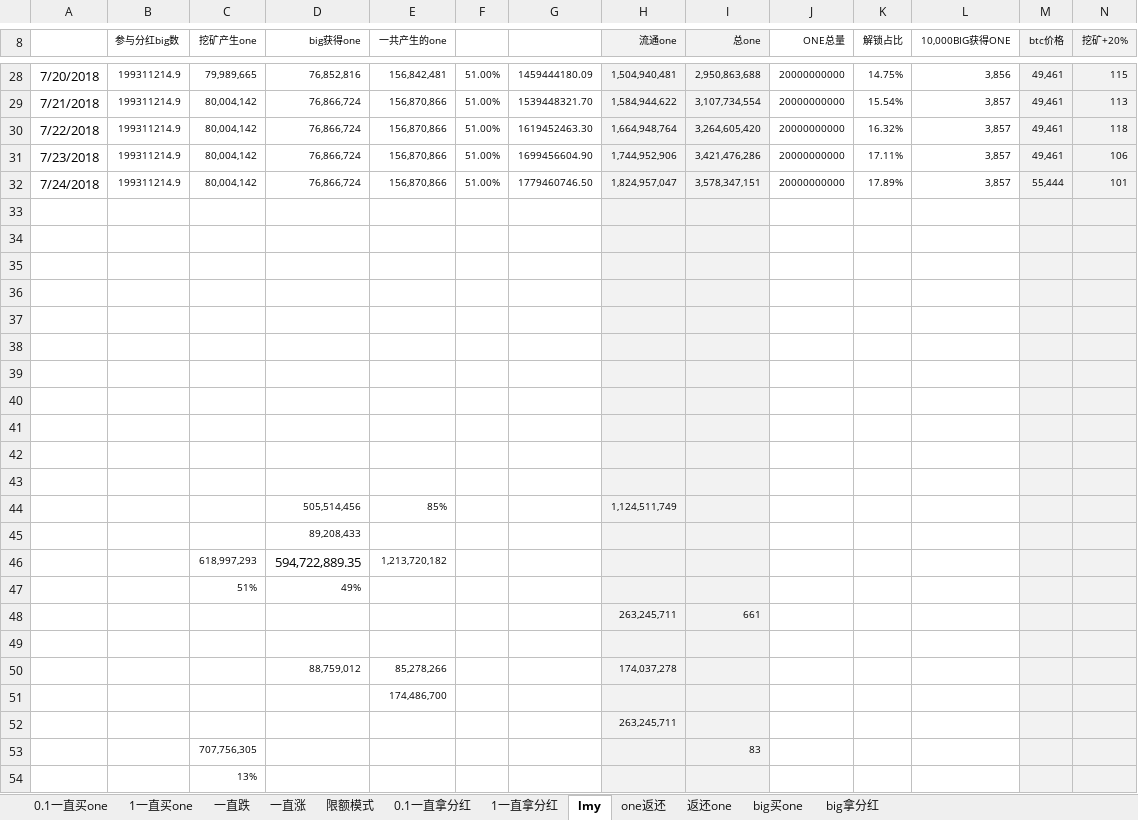
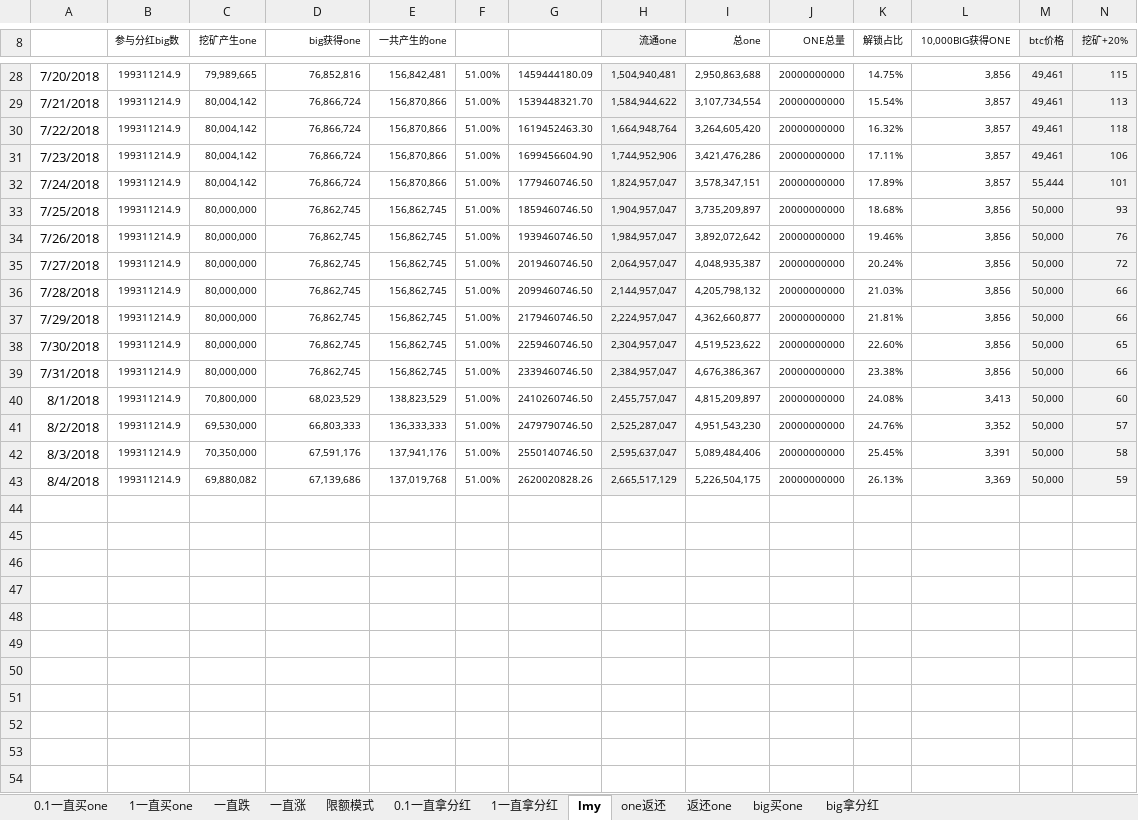
Before and after one commit to lsharemy/LibertyAlgorithms, an Excel workbook: one.xlsx, sheet lmy, drawn as a sheet; only a part is shown, gaps mark what is left out; values as stored, in another font and other column widths than the file's, no borders; removed rows and columns are numbered as before the commit, all else as after; rows hold the shown columns only; the diff covers the shown part only; the diff names each change by its address in the sheet, - before the commit and + after, or states it on an @@ line.

```diff
--- a/one.xlsx (sheet lmy)
+++ b/one.xlsx (sheet lmy)
-I8:I43 fill: #F2F2F2
+I8:I43 fill: none
-row 33: (empty)
+row 33: 7/25/2018 | 199311214.9 | 80,000,000 | 76,862,745 | 156,862,745 | 51.00% | 1859460746.50 | 1,904,957,047 | 3,735,209,897 | 20000000000 | 18.68% | 3,856 | 50,000 | 93
-row 34: (empty)
+row 34: 7/26/2018 | 199311214.9 | 80,000,000 | 76,862,745 | 156,862,745 | 51.00% | 1939460746.50 | 1,984,957,047 | 3,892,072,642 | 20000000000 | 19.46% | 3,856 | 50,000 | 76
-row 35: (empty)
+row 35: 7/27/2018 | 199311214.9 | 80,000,000 | 76,862,745 | 156,862,745 | 51.00% | 2019460746.50 | 2,064,957,047 | 4,048,935,387 | 20000000000 | 20.24% | 3,856 | 50,000 | 72
-row 36: (empty)
+row 36: 7/28/2018 | 199311214.9 | 80,000,000 | 76,862,745 | 156,862,745 | 51.00% | 2099460746.50 | 2,144,957,047 | 4,205,798,132 | 20000000000 | 21.03% | 3,856 | 50,000 | 66
-row 37: (empty)
+row 37: 7/29/2018 | 199311214.9 | 80,000,000 | 76,862,745 | 156,862,745 | 51.00% | 2179460746.50 | 2,224,957,047 | 4,362,660,877 | 20000000000 | 21.81% | 3,856 | 50,000 | 66
-row 38: (empty)
+row 38: 7/30/2018 | 199311214.9 | 80,000,000 | 76,862,745 | 156,862,745 | 51.00% | 2259460746.50 | 2,304,957,047 | 4,519,523,622 | 20000000000 | 22.60% | 3,856 | 50,000 | 65
-row 39: (empty)
+row 39: 7/31/2018 | 199311214.9 | 80,000,000 | 76,862,745 | 156,862,745 | 51.00% | 2339460746.50 | 2,384,957,047 | 4,676,386,367 | 20000000000 | 23.38% | 3,856 | 50,000 | 66
-row 40: (empty)
+row 40: 8/1/2018 | 199311214.9 | 70,800,000 | 68,023,529 | 138,823,529 | 51.00% | 2410260746.50 | 2,455,757,047 | 4,815,209,897 | 20000000000 | 24.08% | 3,413 | 50,000 | 60
-row 41: (empty)
+row 41: 8/2/2018 | 199311214.9 | 69,530,000 | 66,803,333 | 136,333,333 | 51.00% | 2479790746.50 | 2,525,287,047 | 4,951,543,230 | 20000000000 | 24.76% | 3,352 | 50,000 | 57
-row 42: (empty)
+row 42: 8/3/2018 | 199311214.9 | 70,350,000 | 67,591,176 | 137,941,176 | 51.00% | 2550140746.50 | 2,595,637,047 | 5,089,484,406 | 20000000000 | 25.45% | 3,391 | 50,000 | 58
-row 43: (empty)
+row 43: 8/4/2018 | 199311214.9 | 69,880,082 | 67,139,686 | 137,019,768 | 51.00% | 2620020828.26 | 2,665,517,129 | 5,226,504,175 | 20000000000 | 26.13% | 3,369 | 50,000 | 59
-row 44:  |  |  | 505,514,456 | 85% |  |  | 1,124,511,749
-row 45:  |  |  | 89,208,433
-row 46:  |  | 618,997,293 | 594,722,889.35 | 1,213,720,182
-row 47:  |  | 51% | 49%
-row 48:  |  |  |  |  |  |  | 263,245,711 | 661
-row 49: (empty)
-row 50:  |  |  | 88,759,012 | 85,278,266 |  |  | 174,037,278
-row 51:  |  |  |  | 174,486,700
-row 52:  |  |  |  |  |  |  | 263,245,711
-row 53:  |  | 707,756,305 |  |  |  |  |  | 83
-row 54:  |  | 13%
```
Also changed, not shown: 4 removed rows and cell formats elsewhere in this sheet, sheet big买one, sheet 一直涨, sheet 1一直买one, sheet 1一直拿分红, sheet 0.1一直买one, sheet big拿分红, 5 more sheets.
